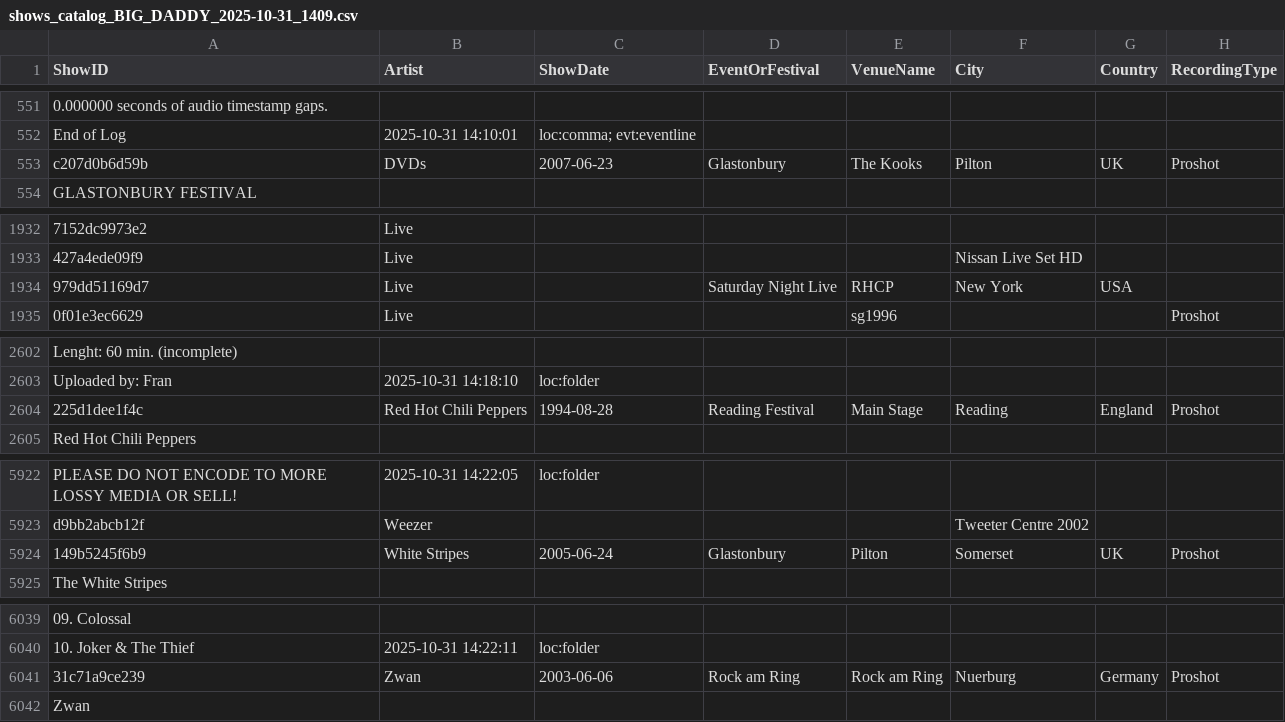
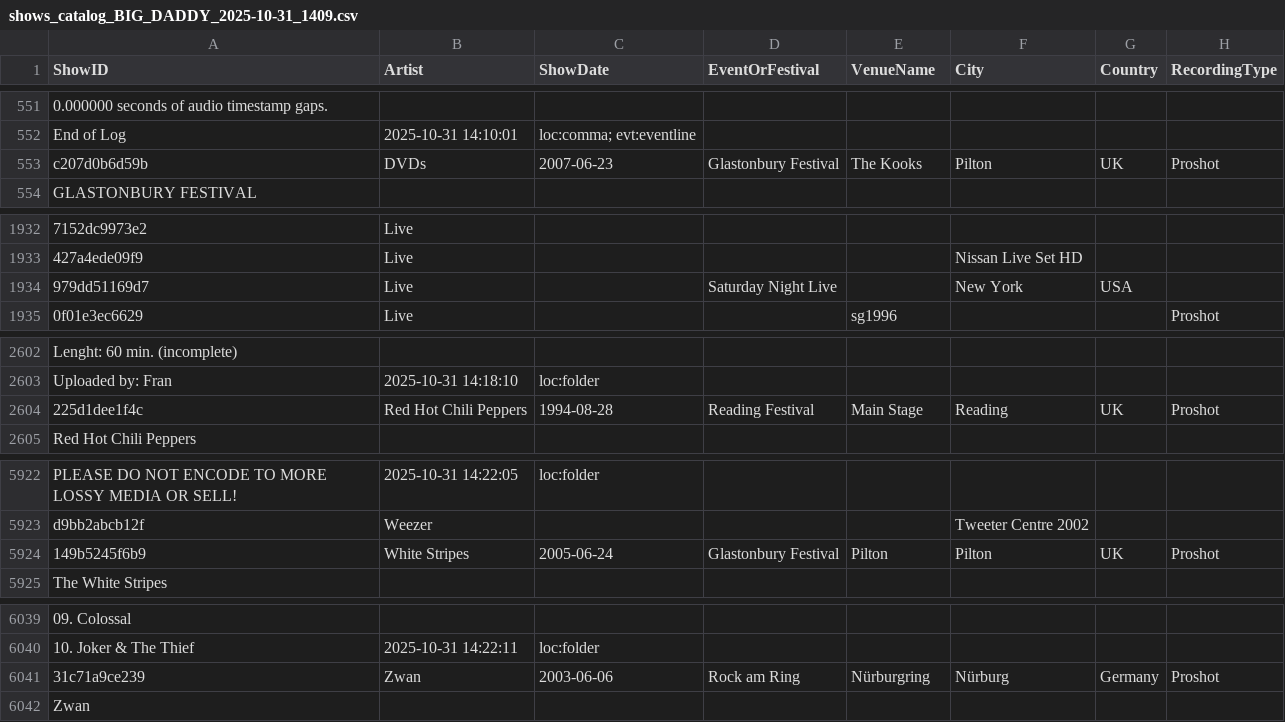
Before and after one commit to karl0s/digital-vault, a CSV file: data-pipeline/01_scan_hd_shows/shows_catalog_BIG_DADDY_2025-10-31_1409.csv, drawn as a sheet; only a part is shown, gaps mark what is left out; the diff covers the shown part only; the diff names each change by its address in the sheet, - before the commit and + after, or states it on an @@ line.

```diff
--- a/data-pipeline/01_scan_hd_shows/shows_catalog_BIG_DADDY_2025-10-31_1409.csv
+++ b/data-pipeline/01_scan_hd_shows/shows_catalog_BIG_DADDY_2025-10-31_1409.csv
-D553 (EventOrFestival): Glastonbury
+D553 (EventOrFestival): Glastonbury Festival
-E1934 (VenueName): RHCP
+E1934 (VenueName): (empty)
-G2604 (Country): England
+G2604 (Country): UK
-D5924 (EventOrFestival): Glastonbury
+D5924 (EventOrFestival): Glastonbury Festival
-F5924 (City): Somerset
+F5924 (City): Pilton
-E6041 (VenueName): Rock am Ring
+E6041 (VenueName): Nürburgring
-F6041 (City): Nuerburg
+F6041 (City): Nürburg
```
Also changed, not shown: 50 edited cells elsewhere in this file, data-pipeline/05_merge_csvs/shows_catalog_BIG_DADDY_rescan_checksums.csv, 12 other files.
